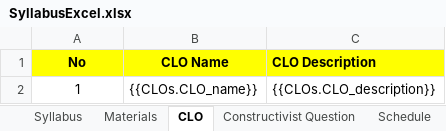
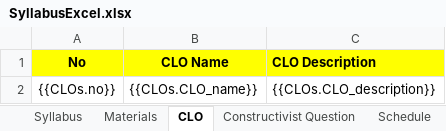
Before and after one commit to chuquan22/CurriculumManagementSystem_BE, an Excel workbook: CurriculumManagementSystemWebAPI/SyllabusExcel.xlsx, sheet CLO, drawn as a sheet; values as stored, in another font and other column widths than the file's, no borders; the diff names each change by its address in the sheet, - before the commit and + after, or states it on an @@ line.

```diff
--- a/CurriculumManagementSystemWebAPI/SyllabusExcel.xlsx (sheet CLO)
+++ b/CurriculumManagementSystemWebAPI/SyllabusExcel.xlsx (sheet CLO)
-A2 (No): 1
+A2 (No): {{CLOs.no}}
```
Also changed, not shown: sheet Grading structure, sheet Schedule, sheet Materials, CurriculumManagementSystemWebAPI/exported.xlsx, 13 other files.
